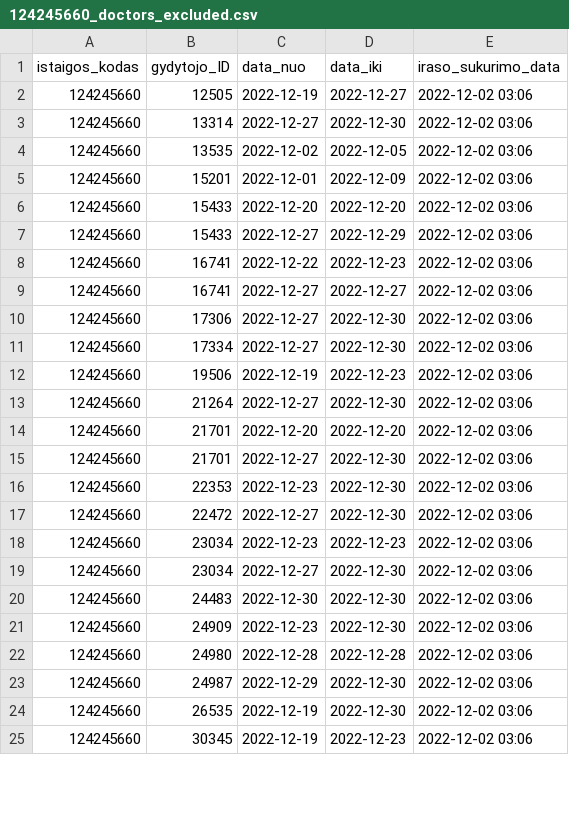
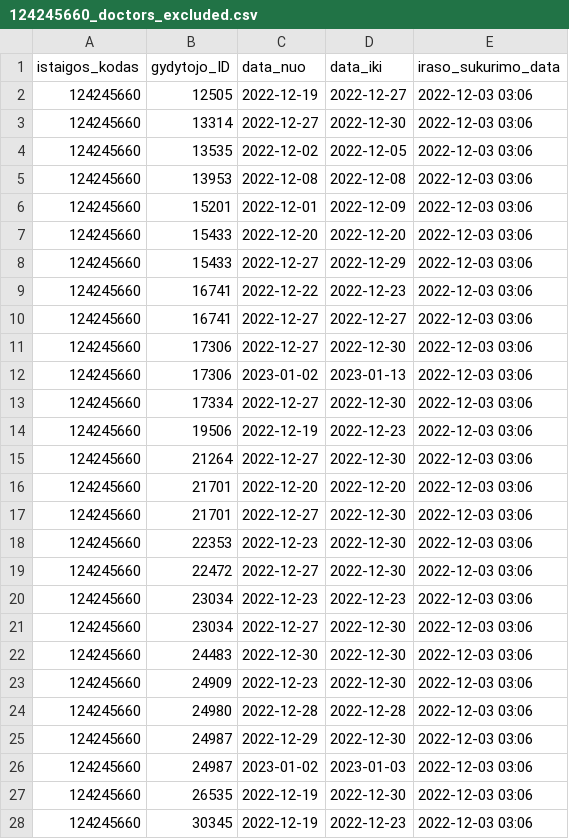
Before and after one commit to vilnius/seskines-poliklinika, a CSV file: 124245660_doctors_excluded.csv, drawn as a sheet; only a part is shown; the diff covers the shown part only.

```diff
--- a/124245660_doctors_excluded.csv
+++ b/124245660_doctors_excluded.csv
@@ -1,25 +1,28 @@
 istaigos_kodas;gydytojo_ID;data_nuo;data_iki;iraso_sukurimo_data
-124245660;12505;2022-12-19;2022-12-27;2022-12-02 03:06
-124245660;13314;2022-12-27;2022-12-30;2022-12-02 03:06
-124245660;13535;2022-12-02;2022-12-05;2022-12-02 03:06
-124245660;15201;2022-12-01;2022-12-09;2022-12-02 03:06
-124245660;15433;2022-12-20;2022-12-20;2022-12-02 03:06
-124245660;15433;2022-12-27;2022-12-29;2022-12-02 03:06
-124245660;16741;2022-12-22;2022-12-23;2022-12-02 03:06
-124245660;16741;2022-12-27;2022-12-27;2022-12-02 03:06
-124245660;17306;2022-12-27;2022-12-30;2022-12-02 03:06
-124245660;17334;2022-12-27;2022-12-30;2022-12-02 03:06
-124245660;19506;2022-12-19;2022-12-23;2022-12-02 03:06
-124245660;21264;2022-12-27;2022-12-30;2022-12-02 03:06
-124245660;21701;2022-12-20;2022-12-20;2022-12-02 03:06
-124245660;21701;2022-12-27;2022-12-30;2022-12-02 03:06
-124245660;22353;2022-12-23;2022-12-30;2022-12-02 03:06
-124245660;22472;2022-12-27;2022-12-30;2022-12-02 03:06
-124245660;23034;2022-12-23;2022-12-23;2022-12-02 03:06
-124245660;23034;2022-12-27;2022-12-30;2022-12-02 03:06
-124245660;24483;2022-12-30;2022-12-30;2022-12-02 03:06
-124245660;24909;2022-12-23;2022-12-30;2022-12-02 03:06
-124245660;24980;2022-12-28;2022-12-28;2022-12-02 03:06
-124245660;24987;2022-12-29;2022-12-30;2022-12-02 03:06
-124245660;26535;2022-12-19;2022-12-30;2022-12-02 03:06
-124245660;30345;2022-12-19;2022-12-23;2022-12-02 03:06
+124245660;12505;2022-12-19;2022-12-27;2022-12-03 03:06
+124245660;13314;2022-12-27;2022-12-30;2022-12-03 03:06
+124245660;13535;2022-12-02;2022-12-05;2022-12-03 03:06
+124245660;13953;2022-12-08;2022-12-08;2022-12-03 03:06
+124245660;15201;2022-12-01;2022-12-09;2022-12-03 03:06
+124245660;15433;2022-12-20;2022-12-20;2022-12-03 03:06
+124245660;15433;2022-12-27;2022-12-29;2022-12-03 03:06
+124245660;16741;2022-12-22;2022-12-23;2022-12-03 03:06
+124245660;16741;2022-12-27;2022-12-27;2022-12-03 03:06
+124245660;17306;2022-12-27;2022-12-30;2022-12-03 03:06
+124245660;17306;2023-01-02;2023-01-13;2022-12-03 03:06
+124245660;17334;2022-12-27;2022-12-30;2022-12-03 03:06
+124245660;19506;2022-12-19;2022-12-23;2022-12-03 03:06
+124245660;21264;2022-12-27;2022-12-30;2022-12-03 03:06
+124245660;21701;2022-12-20;2022-12-20;2022-12-03 03:06
+124245660;21701;2022-12-27;2022-12-30;2022-12-03 03:06
+124245660;22353;2022-12-23;2022-12-30;2022-12-03 03:06
+124245660;22472;2022-12-27;2022-12-30;2022-12-03 03:06
+124245660;23034;2022-12-23;2022-12-23;2022-12-03 03:06
+124245660;23034;2022-12-27;2022-12-30;2022-12-03 03:06
+124245660;24483;2022-12-30;2022-12-30;2022-12-03 03:06
+124245660;24909;2022-12-23;2022-12-30;2022-12-03 03:06
+124245660;24980;2022-12-28;2022-12-28;2022-12-03 03:06
+124245660;24987;2022-12-29;2022-12-30;2022-12-03 03:06
+124245660;24987;2023-01-02;2023-01-03;2022-12-03 03:06
+124245660;26535;2022-12-19;2022-12-30;2022-12-03 03:06
+124245660;30345;2022-12-19;2022-12-23;2022-12-03 03:06
```
Also changed, not shown: 1 removed row and 18 edited cells elsewhere in this file, 124245660_family_doctors_list.csv, 124245660_family_doctors_visits_hours.csv, 1 other file.
